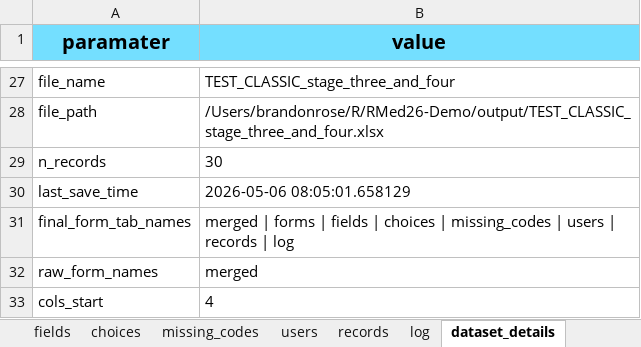
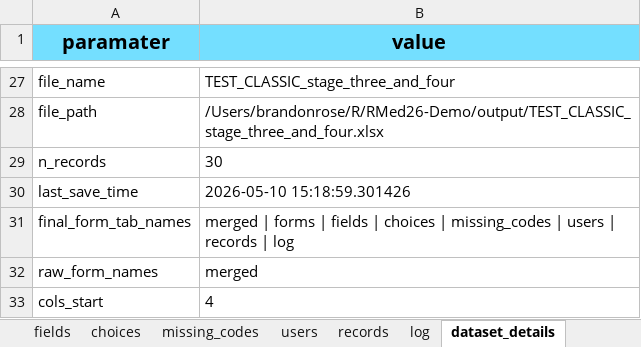
Before and after one commit to thecodingdocs/RMed26-Demo, an Excel workbook: output/TEST_CLASSIC_stage_three_and_four.xlsx, sheet dataset_details, drawn as a sheet; only a part is shown, gaps mark what is left out; values as stored, in another font and other column widths than the file's, no borders; table styles not drawn; the diff names each change by its address in the sheet, - before the commit and + after, or states it on an @@ line.

```diff
--- a/output/TEST_CLASSIC_stage_three_and_four.xlsx (sheet dataset_details)
+++ b/output/TEST_CLASSIC_stage_three_and_four.xlsx (sheet dataset_details)
-B30 (value): 2026-05-06 08:05:01.658129
+B30 (value): 2026-05-10 15:18:59.301426
```
Also changed, not shown: sheet merged, REDCap/TEST_CLASSIC/TEST_CLASSIC_data.xlsx, REDCap/TEST_CLASSIC/TEST_CLASSIC_other.xlsx, 13 other files.
